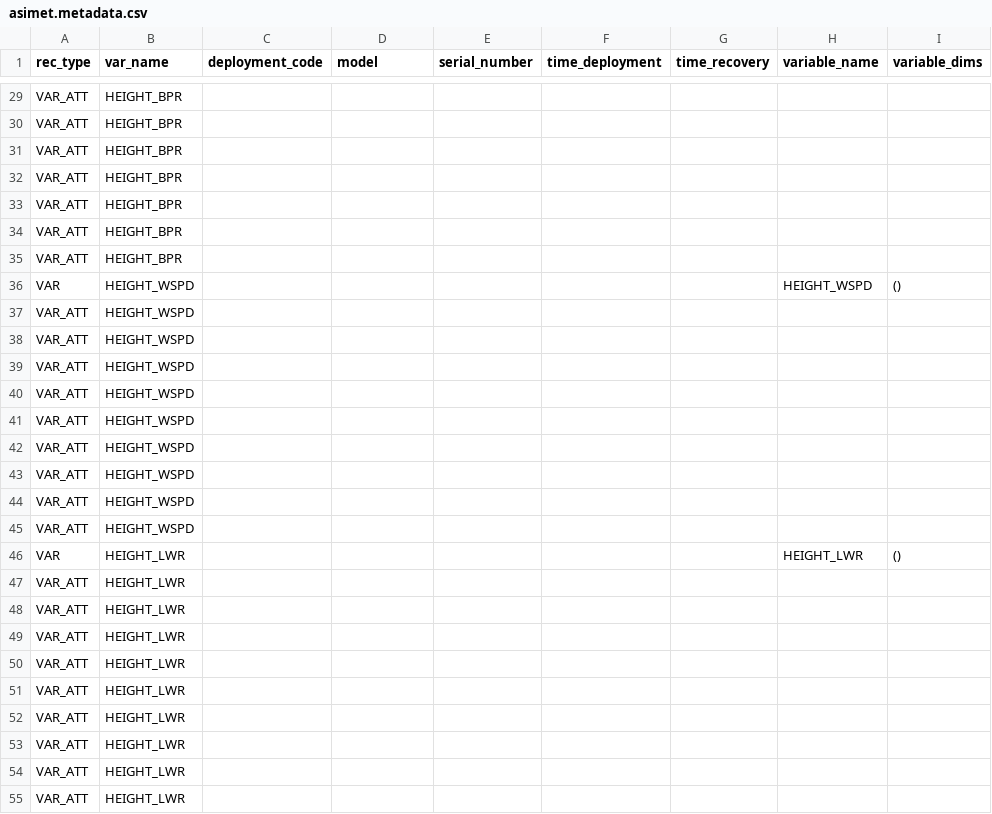
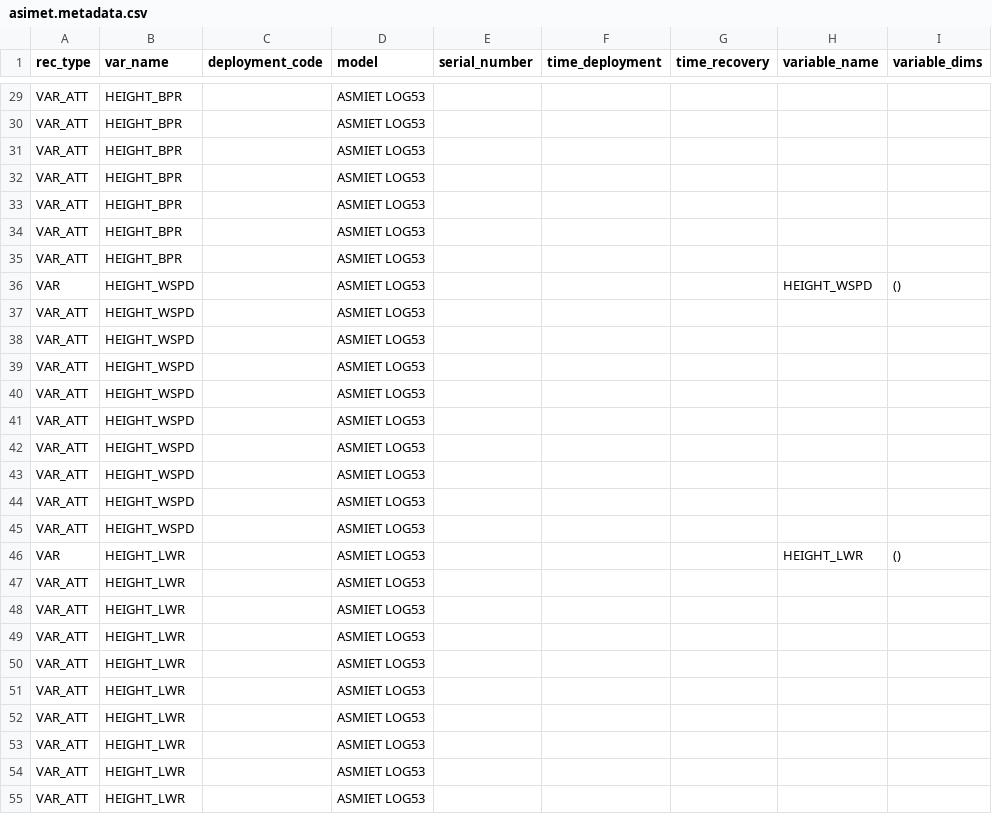
Before and after one commit to petejan/imos-tools, a CSV file: metadata/asimet.metadata.csv, drawn as a sheet; only a part is shown, gaps mark what is left out; the diff covers the shown part only; the diff names each change by its address in the sheet, - before the commit and + after, or states it on an @@ line.

```diff
--- a/metadata/asimet.metadata.csv
+++ b/metadata/asimet.metadata.csv
-D29:D55 (model): (empty)
+D29:D55 (model): ASMIET LOG53
```
Also changed, not shown: 45 edited cells elsewhere in this file, 1 other file.
